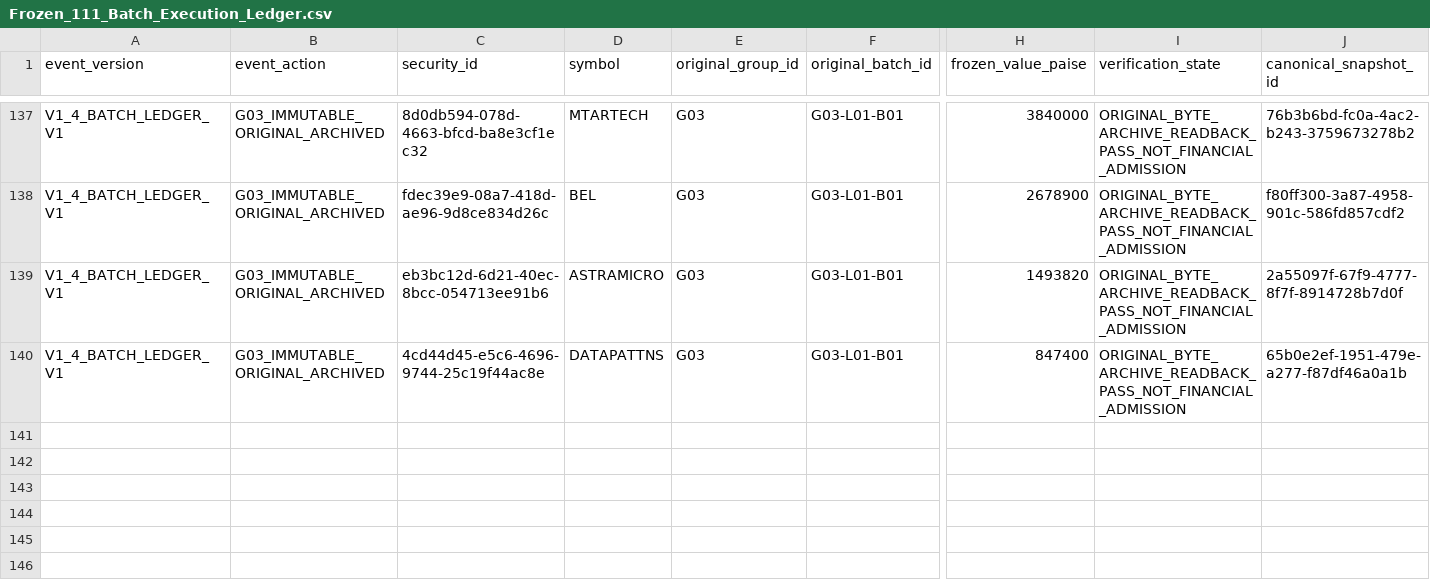
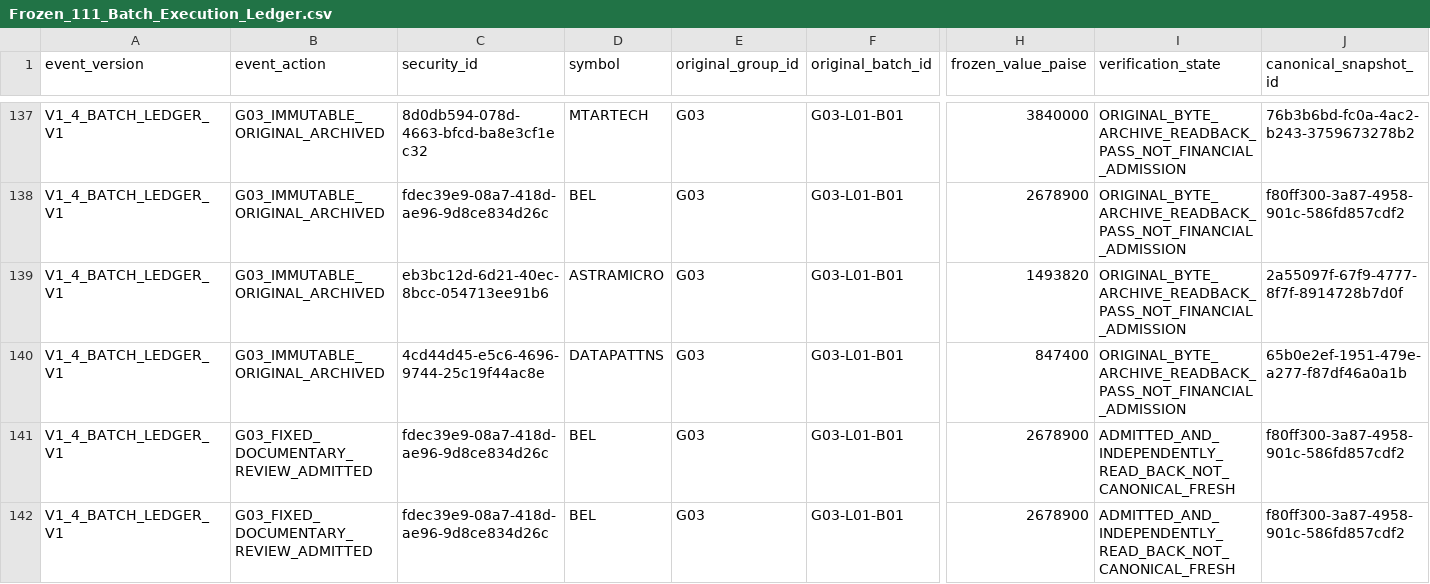
Before and after one commit to drddutta-portfolio/PortfiolioAI, a CSV file: docs/private/v1-4-industry-batches/Frozen_111_Batch_Execution_Ledger.csv, drawn as a sheet; only a part is shown, gaps mark what is left out; rows hold the shown columns only; the diff names each change by its address in the sheet, - before the commit and + after, or states it on an @@ line.

Commit message:
G03: record actual BEL documentary admissions and protected canonical deployment boundary

```diff
--- a/docs/private/v1-4-industry-batches/Frozen_111_Batch_Execution_Ledger.csv
+++ b/docs/private/v1-4-industry-batches/Frozen_111_Batch_Execution_Ledger.csv
+row 141: V1_4_BATCH_LEDGER_V1 | G03_FIXED_DOCUMENTARY_REVIEW_ADMITTED | fdec39e9-08a7-418d-ae96-9d8ce834d26c | BEL | G03 | G03-L01-B01 | 2678900 | ADMITTED_AND_INDEPENDENTLY_READ_BACK_NOT_CANONICAL_FRESH | f80ff300-3a87-4958-901c-586fd857cdf2
+row 142: V1_4_BATCH_LEDGER_V1 | G03_FIXED_DOCUMENTARY_REVIEW_ADMITTED | fdec39e9-08a7-418d-ae96-9d8ce834d26c | BEL | G03 | G03-L01-B01 | 2678900 | ADMITTED_AND_INDEPENDENTLY_READ_BACK_NOT_CANONICAL_FRESH | f80ff300-3a87-4958-901c-586fd857cdf2
```
Also changed, not shown: docs/private/v1-4-industry-batches/G03_Stock_Execution_Status_2026-10-14.csv, 9 other files.
